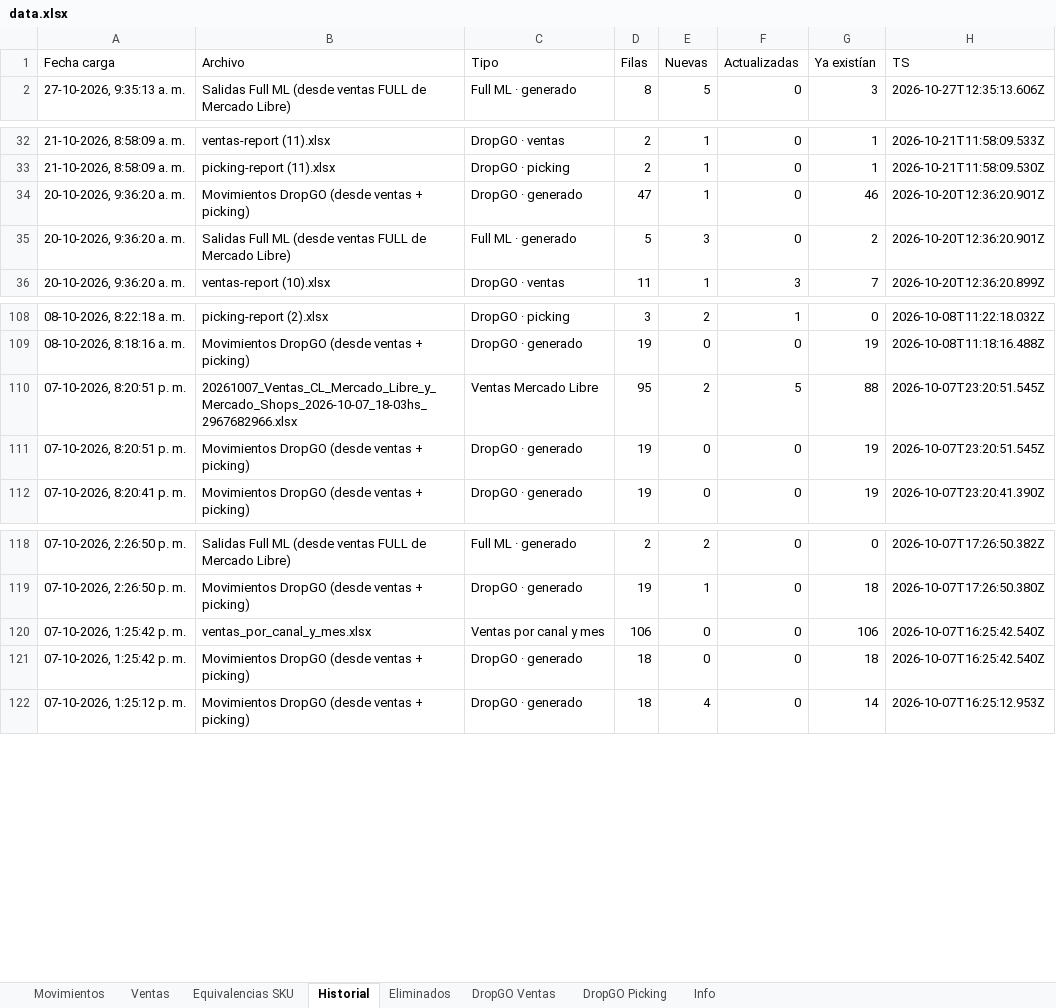
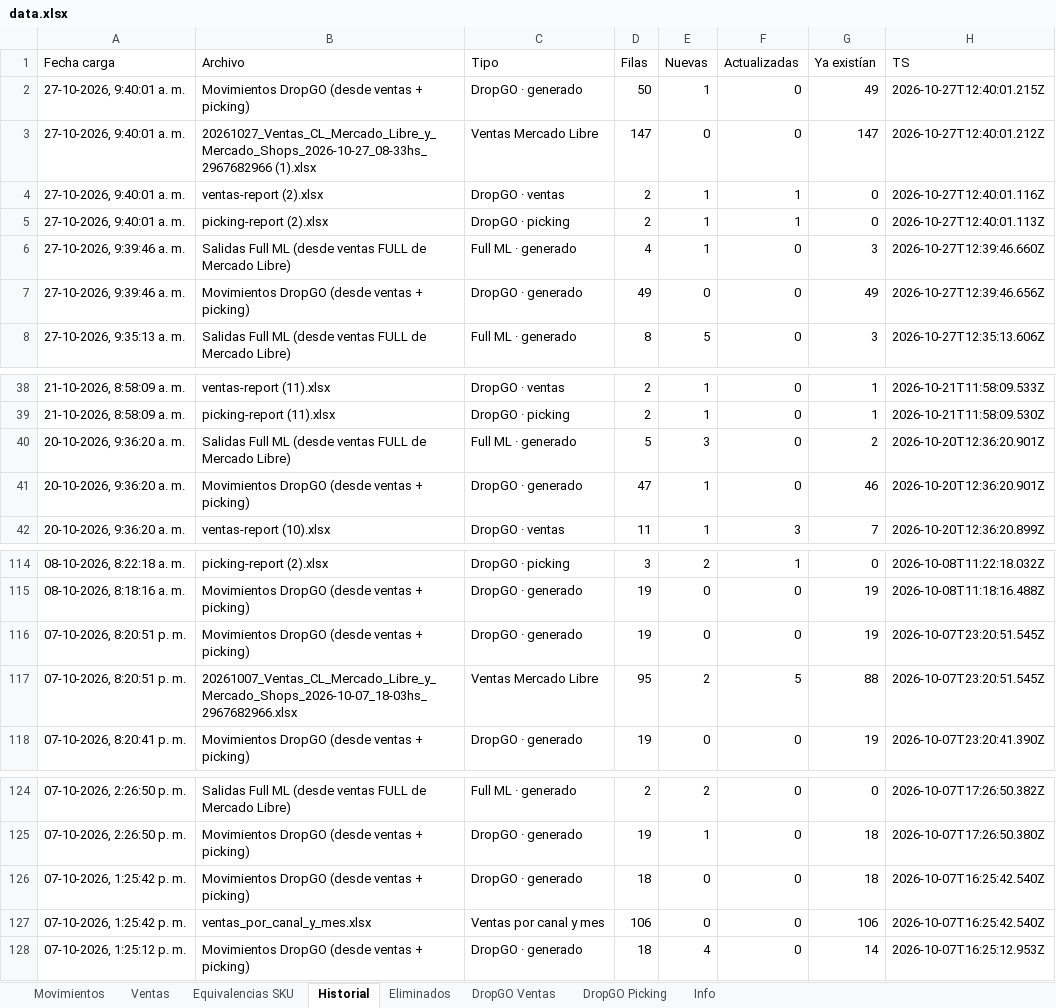
Before and after one commit to alaskanext-blip/ERPvarin, an Excel workbook: data.xlsx, sheet Historial, drawn as a sheet; only a part is shown, gaps mark what is left out; values as stored, in another font and other column widths than the file's, no borders; the diff names each change by its address in the sheet, - before the commit and + after, or states it on an @@ line.

```diff
--- a/data.xlsx (sheet Historial)
+++ b/data.xlsx (sheet Historial)
+row 2: 27-10-2026, 9:40:01 a. m. | Movimientos DropGO (desde ventas + picking) | DropGO · generado | 50 | 1 | 0 | 49 | 2026-10-27T12:40:01.215Z
+row 3: 27-10-2026, 9:40:01 a. m. | 20261027_Ventas_CL_Mercado_Libre_y_Mercado_Shops_2026-10-27_08-33hs_2967682966 (1).xlsx | Ventas Mercado Libre | 147 | 0 | 0 | 147 | 2026-10-27T12:40:01.212Z
+row 4: 27-10-2026, 9:40:01 a. m. | ventas-report (2).xlsx | DropGO · ventas | 2 | 1 | 1 | 0 | 2026-10-27T12:40:01.116Z
+row 5: 27-10-2026, 9:40:01 a. m. | picking-report (2).xlsx | DropGO · picking | 2 | 1 | 1 | 0 | 2026-10-27T12:40:01.113Z
+row 6: 27-10-2026, 9:39:46 a. m. | Salidas Full ML (desde ventas FULL de Mercado Libre) | Full ML · generado | 4 | 1 | 0 | 3 | 2026-10-27T12:39:46.660Z
+row 7: 27-10-2026, 9:39:46 a. m. | Movimientos DropGO (desde ventas + picking) | DropGO · generado | 49 | 0 | 0 | 49 | 2026-10-27T12:39:46.656Z
@@ row 35 moved to row 40: 20-10-2026, 9:36:20 a. m. @@
@@ row 111 moved to row 116: 07-10-2026, 8:20:51 p. m. @@
@@ row 121 moved to row 126: 07-10-2026, 1:25:42 p. m. @@
```
Also changed, not shown: sheet Movimientos, sheet DropGO Picking, sheet DropGO Ventas, sheet Info, sheet Ventas.
